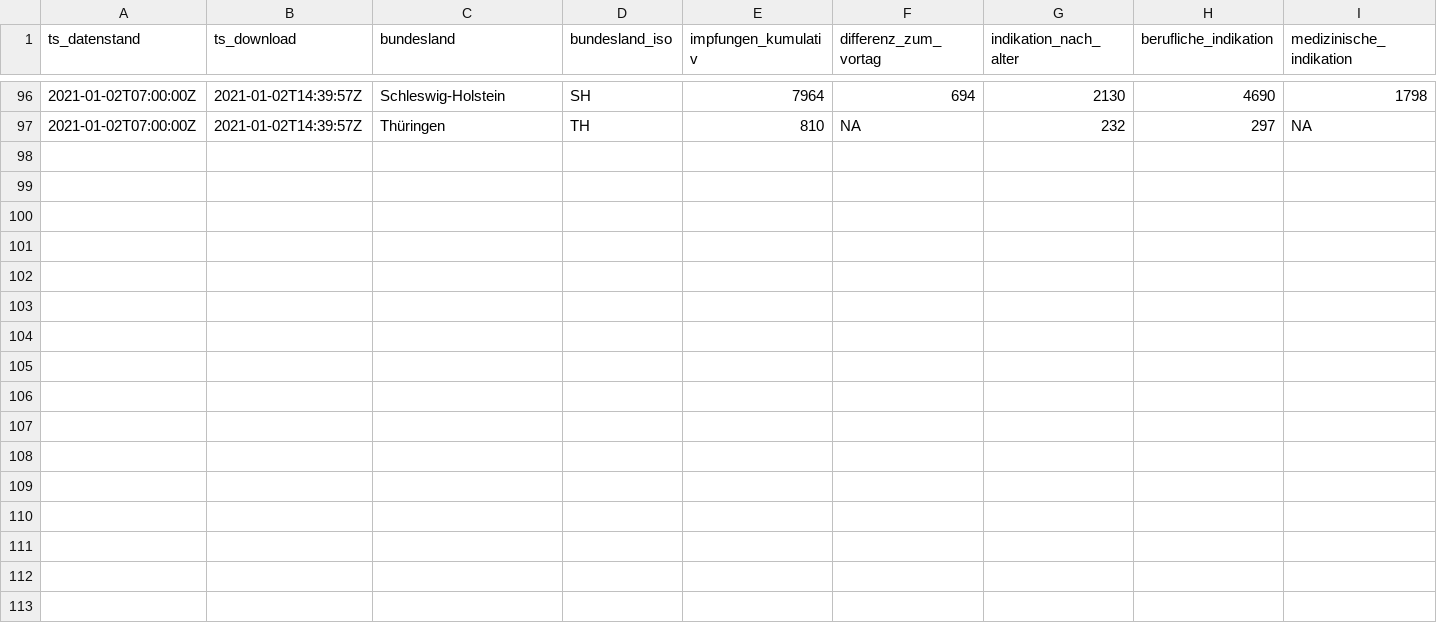
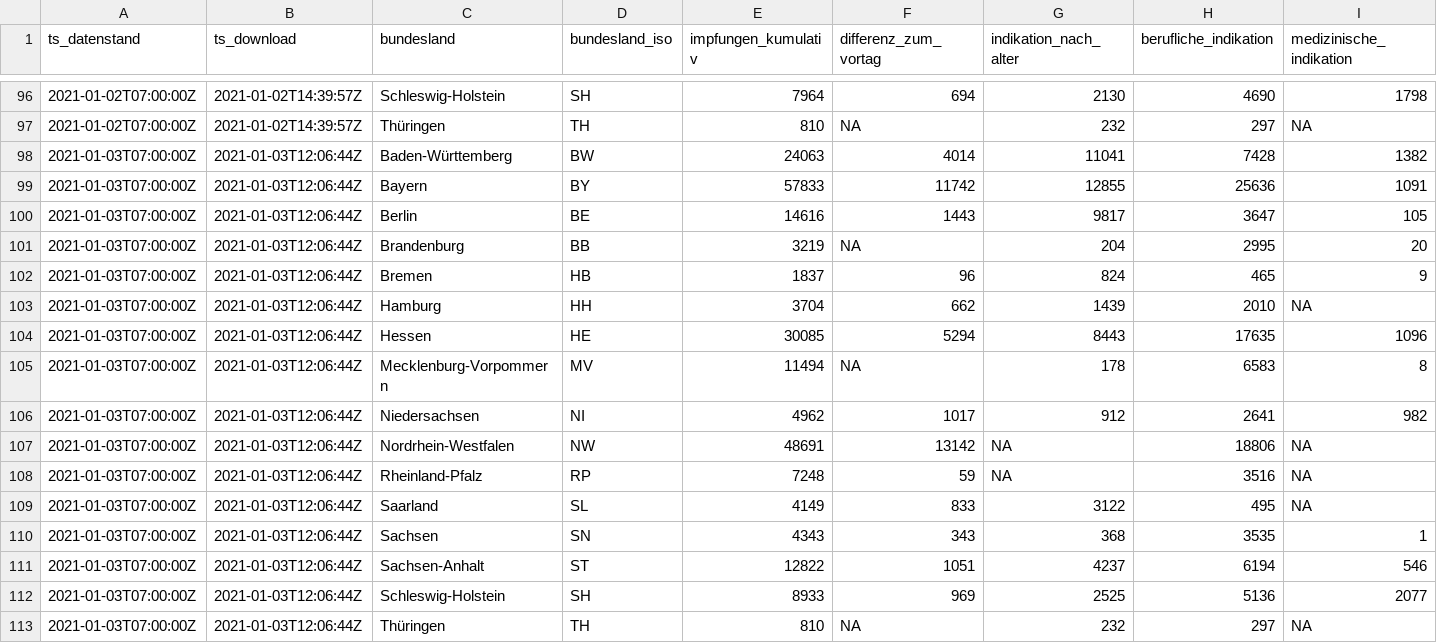
Before and after one commit to favstats/vaccc19de_dashboard, a CSV file: data/cumulative_time_series.csv, drawn as a sheet; only a part is shown, gaps mark what is left out; rows hold the shown columns only; the diff names each change by its address in the sheet, - before the commit and + after, or states it on an @@ line.

```diff
--- a/data/cumulative_time_series.csv
+++ b/data/cumulative_time_series.csv
+row 98: 2021-01-03T07:00:00Z | 2021-01-03T12:06:44Z | Baden-Württemberg | BW | 24063 | 4014 | 11041 | 7428 | 1382
+row 99: 2021-01-03T07:00:00Z | 2021-01-03T12:06:44Z | Bayern | BY | 57833 | 11742 | 12855 | 25636 | 1091
+row 100: 2021-01-03T07:00:00Z | 2021-01-03T12:06:44Z | Berlin | BE | 14616 | 1443 | 9817 | 3647 | 105
+row 101: 2021-01-03T07:00:00Z | 2021-01-03T12:06:44Z | Brandenburg | BB | 3219 | NA | 204 | 2995 | 20
+row 102: 2021-01-03T07:00:00Z | 2021-01-03T12:06:44Z | Bremen | HB | 1837 | 96 | 824 | 465 | 9
+row 103: 2021-01-03T07:00:00Z | 2021-01-03T12:06:44Z | Hamburg | HH | 3704 | 662 | 1439 | 2010 | NA
+row 104: 2021-01-03T07:00:00Z | 2021-01-03T12:06:44Z | Hessen | HE | 30085 | 5294 | 8443 | 17635 | 1096
+row 105: 2021-01-03T07:00:00Z | 2021-01-03T12:06:44Z | Mecklenburg-Vorpommern | MV | 11494 | NA | 178 | 6583 | 8
+row 106: 2021-01-03T07:00:00Z | 2021-01-03T12:06:44Z | Niedersachsen | NI | 4962 | 1017 | 912 | 2641 | 982
+row 107: 2021-01-03T07:00:00Z | 2021-01-03T12:06:44Z | Nordrhein-Westfalen | NW | 48691 | 13142 | NA | 18806 | NA
+row 108: 2021-01-03T07:00:00Z | 2021-01-03T12:06:44Z | Rheinland-Pfalz | RP | 7248 | 59 | NA | 3516 | NA
+row 109: 2021-01-03T07:00:00Z | 2021-01-03T12:06:44Z | Saarland | SL | 4149 | 833 | 3122 | 495 | NA
+row 110: 2021-01-03T07:00:00Z | 2021-01-03T12:06:44Z | Sachsen | SN | 4343 | 343 | 368 | 3535 | 1
+row 111: 2021-01-03T07:00:00Z | 2021-01-03T12:06:44Z | Sachsen-Anhalt | ST | 12822 | 1051 | 4237 | 6194 | 546
+row 112: 2021-01-03T07:00:00Z | 2021-01-03T12:06:44Z | Schleswig-Holstein | SH | 8933 | 969 | 2525 | 5136 | 2077
+row 113: 2021-01-03T07:00:00Z | 2021-01-03T12:06:44Z | Thüringen | TH | 810 | NA | 232 | 297 | NA
```
Also changed, not shown: data/diffs_time_series.csv, 3 other files.
